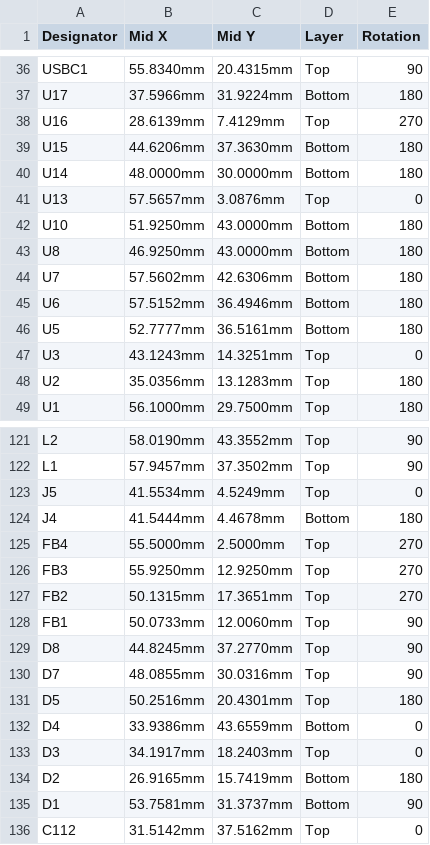
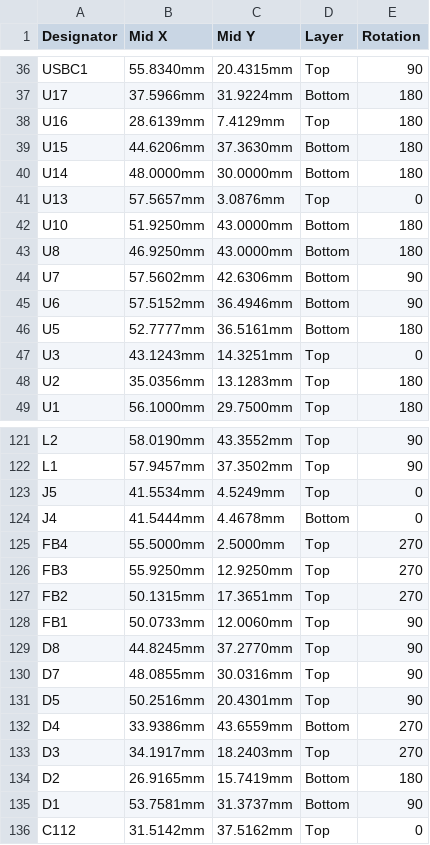
Before and after one commit to vkorehov/LEAKCAM, a CSV file: PickPlace_MIFA.csv, drawn as a sheet; only a part is shown, gaps mark what is left out.

```diff
--- a/PickPlace_MIFA.csv
+++ b/PickPlace_MIFA.csv
@@ -37,3 +37,3 @@ USBC1,55.8340mm,20.4315mm,Top,90
 U17,37.5966mm,31.9224mm,Bottom,180
-U16,28.6139mm,7.4129mm,Top,270
+U16,28.6139mm,7.4129mm,Top,180
 U15,44.6206mm,37.3630mm,Bottom,180
@@ -43,4 +43,4 @@ U10,51.9250mm,43.0000mm,Bottom,180
 U8,46.9250mm,43.0000mm,Bottom,180
-U7,57.5602mm,42.6306mm,Bottom,180
-U6,57.5152mm,36.4946mm,Bottom,180
+U7,57.5602mm,42.6306mm,Bottom,90
+U6,57.5152mm,36.4946mm,Bottom,90
 U5,52.7777mm,36.5161mm,Bottom,180
@@ -123,3 +123,3 @@ L1,57.9457mm,37.3502mm,Top,90
 J5,41.5534mm,4.5249mm,Top,0
-J4,41.5444mm,4.4678mm,Bottom,180
+J4,41.5444mm,4.4678mm,Bottom,0
 FB4,55.5000mm,2.5000mm,Top,270
@@ -130,5 +130,5 @@ D8,44.8245mm,37.2770mm,Top,90
 D7,48.0855mm,30.0316mm,Top,90
-D5,50.2516mm,20.4301mm,Top,180
-D4,33.9386mm,43.6559mm,Bottom,0
-D3,34.1917mm,18.2403mm,Top,0
+D5,50.2516mm,20.4301mm,Top,90
+D4,33.9386mm,43.6559mm,Bottom,270
+D3,34.1917mm,18.2403mm,Top,270
 D2,26.9165mm,15.7419mm,Bottom,180
```
Also changed, not shown: JLC_ROTATION.csv.
